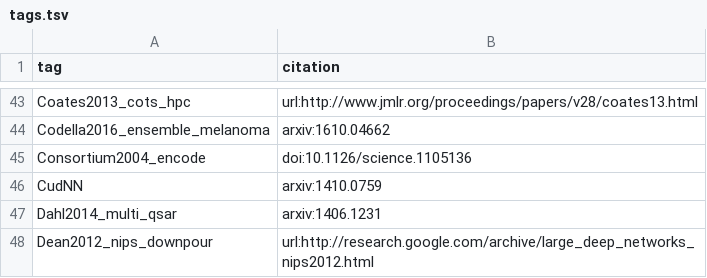
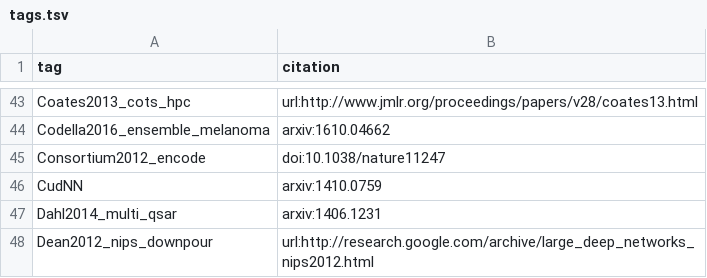
Before and after one commit to greenelab/deep-review, a TSV file: references/tags.tsv, drawn as a sheet; only a part is shown, gaps mark what is left out.

Commit message:
Update ENCODE reference

```diff
--- a/references/tags.tsv
+++ b/references/tags.tsv
@@ -44,3 +44,3 @@ Coates2013_cots_hpc	url:http://www.jmlr.org/proceedings/papers/v28/coates13.html
 Codella2016_ensemble_melanoma	arxiv:1610.04662
-Consortium2004_encode	doi:10.1126/science.1105136
+Consortium2012_encode	doi:10.1038/nature11247
 CudNN	arxiv:1410.0759
```
Also changed, not shown: 1 other file.
